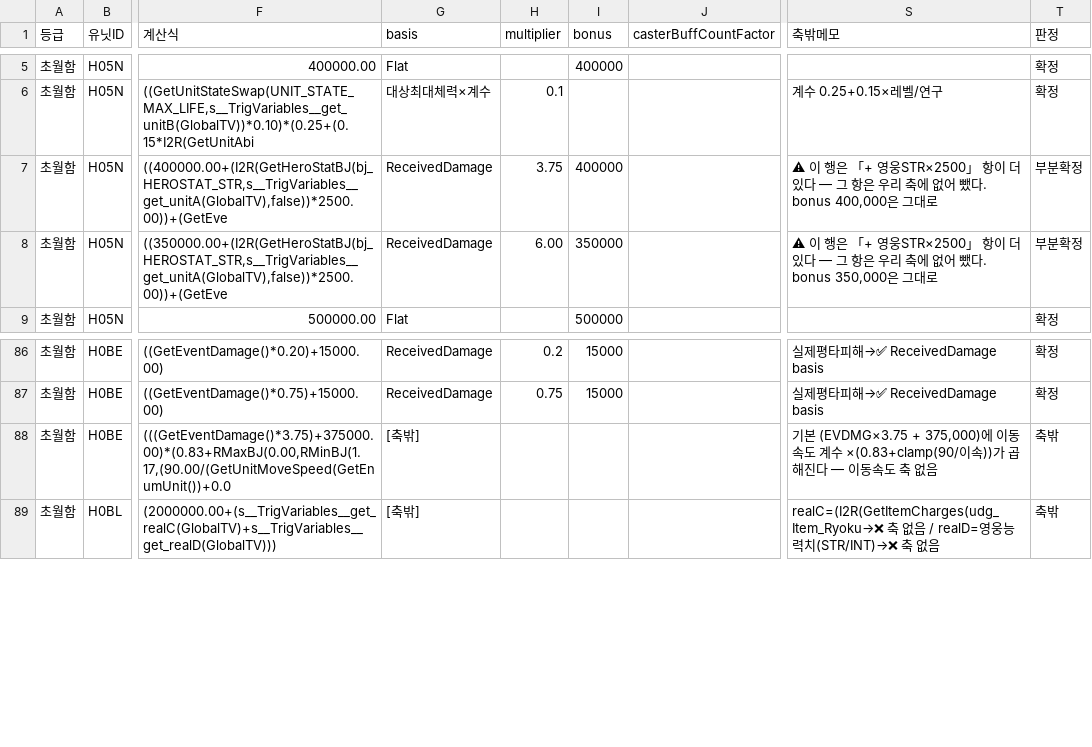
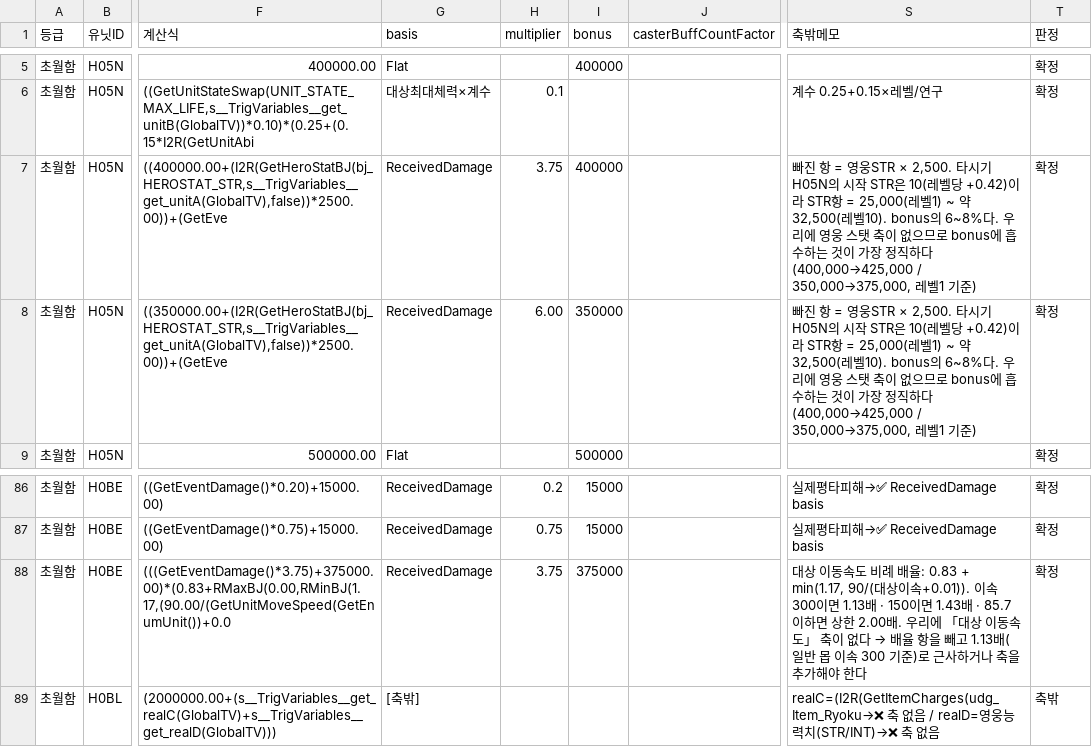
Before and after one commit to aabyess/GuilRandomDefense, a CSV file: Docs/reference/ORIGINAL_UNLISTED_SKILL_EFFECTS.csv, drawn as a sheet; only a part is shown, gaps mark what is left out; the diff names each change by its address in the sheet, - before the commit and + after, or states it on an @@ line.

Commit message:
부분확정 2행(타시기 STR)·야마토 이속 계수 확정 — 부분확정 0
타시기: 빠진 항은 영웅STR x 2,500. H05N 시작 STR 10(레벨당 +0.42)이라
25,000~32,500, bonus의 6~8%. 우리에 영웅 스탯 축이 없어 bonus 흡수를 권고했다.

야마토: 대상 이동속도 비례 배율 0.83 + min(1.17, 90/(이속+0.01)).
느린 적일수록 세다 — 이속 300이면 1.13배, 85.7 이하면 상한 2.00배.

⚠️ 같은 계열 안에 x 대신 +로 쓴 자리가 둘 있다(Attack_Damage/Damage2의 Actions).
35만짜리 값에 0.84~1.69를 더하는 꼴이라 사실상 무효 — 원작 오타로 보인다.

```diff
--- a/Docs/reference/ORIGINAL_UNLISTED_SKILL_EFFECTS.csv
+++ b/Docs/reference/ORIGINAL_UNLISTED_SKILL_EFFECTS.csv
-S7 (축밖메모): ⚠ 이 행은 「+ 영웅STR×2500」 항이 더 있다 — 그 항은 우리 축에 없어 뺐다. bonus 400,000은 그대로
+S7 (축밖메모): 빠진 항 = 영웅STR × 2,500. 타시기 H05N의 시작 STR은 10(레벨당 +0.42)이라 STR항 = 25,000(레벨1) ~ 약 32,500(레벨10). bonus의 6~8%다. 우리에 영웅 스탯 축이 없으므로 bonus에 흡수하는 것이 가장 정직하다(400,000→425,000 / 350,000→375,000, 레벨1 기준)
-T7:T8 (판정): 부분확정
+T7:T8 (판정): 확정
-S8 (축밖메모): ⚠ 이 행은 「+ 영웅STR×2500」 항이 더 있다 — 그 항은 우리 축에 없어 뺐다. bonus 350,000은 그대로
+S8 (축밖메모): 빠진 항 = 영웅STR × 2,500. 타시기 H05N의 시작 STR은 10(레벨당 +0.42)이라 STR항 = 25,000(레벨1) ~ 약 32,500(레벨10). bonus의 6~8%다. 우리에 영웅 스탯 축이 없으므로 bonus에 흡수하는 것이 가장 정직하다(400,000→425,000 / 350,000→375,000, 레벨1 기준)
-G88 (basis): [축밖]
+G88 (basis): ReceivedDamage
-H88 (multiplier): (empty)
+H88 (multiplier): 3.75
-I88 (bonus): (empty)
+I88 (bonus): 375000
@@ S88 (축밖메모): 기본 (EVDMG×3.75 + 375,000)에 이동속도 계수 ×(0.83+clamp(90/이속))가 곱해진다 — 이동속도 축 없음 → 대상 이동속도 비례 배율: 0.83 + min(1.17, 90/(대상이속+0.01)). 이속 300이면 1.13배 · 150이면 1.43배 · 85.7 이하면 상한 2.00배. 우리에 「대상 이동속도」 축이 없다 → 배율 항을 빼고 1.13배(일반 몹 이속 300 기준)로 근사하거나 축을 추가해야 한다 @@
-T88 (판정): 축밖
+T88 (판정): 확정
```
